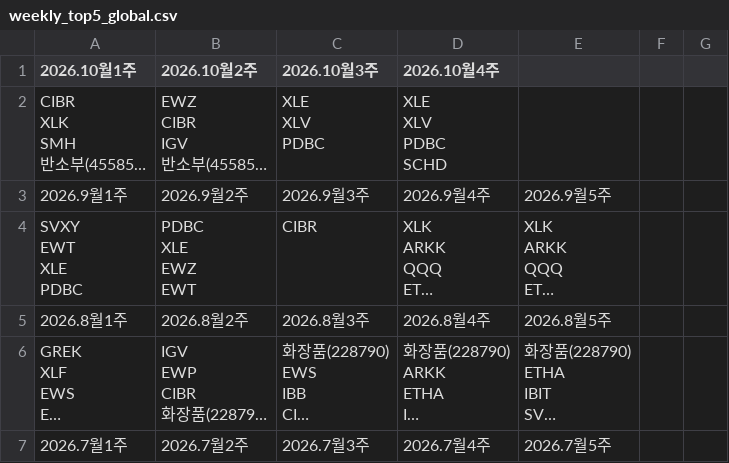
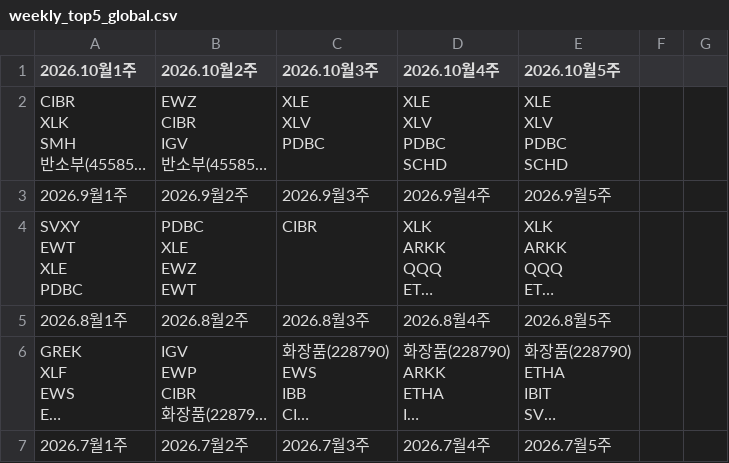
Before and after one commit to momentum79/report-us, a CSV file: etf_history/weekly_top5_global.csv, drawn as a sheet; only a part is shown; long unchanged cells end in …; ↵ is a line break in a cell; the diff names each change by its address in the sheet, - before the commit and + after, or states it on an @@ line.

```diff
--- a/etf_history/weekly_top5_global.csv
+++ b/etf_history/weekly_top5_global.csv
-E1: (empty)
+E1: 2026.10월5주
-E2 (2026.10월5주): (empty)
+E2 (2026.10월5주): XLE ↵ XLV ↵ PDBC ↵ SCHD
```
Also changed, not shown: etf_history/holdings_daily.csv, etf_history/monthly_top5_global.csv, 55 other files.
